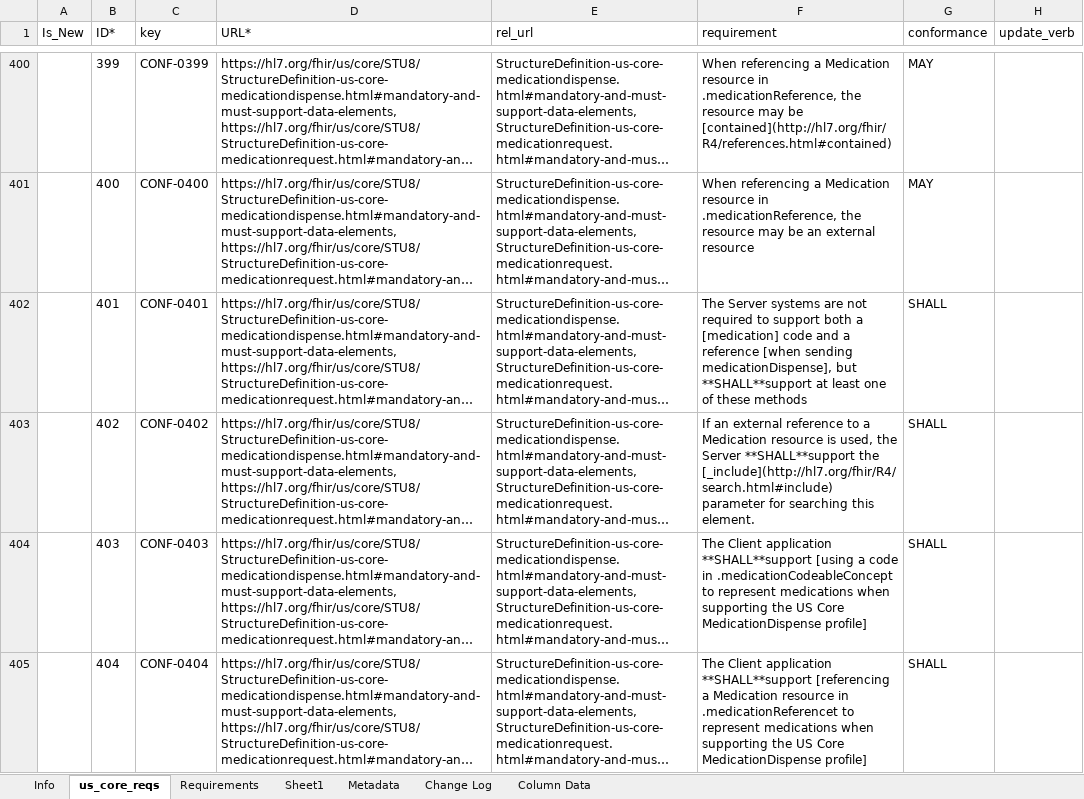
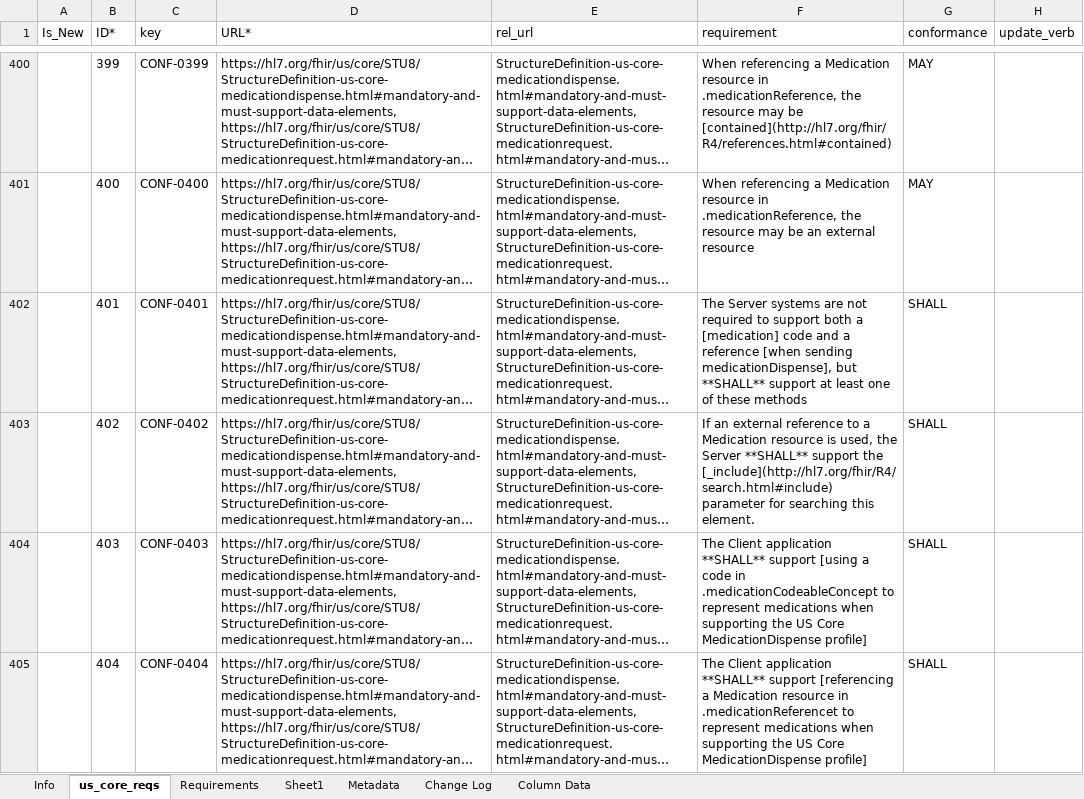
Before and after one commit to HL7/US-Core, an Excel workbook: input/images-source/hl7.fhir.us.core_8.0.0_reqs.xlsx, sheet us_core_reqs, drawn as a sheet; only a part is shown, gaps mark what is left out; long unchanged cells end in …; values as stored, in another font and other column widths than the file's, no borders; table styles not drawn; the diff covers the shown part only; the diff names each change by its address in the sheet, - before the commit and + after, or states it on an @@ line.

Commit message:
New Requirements Table page and Resources. [FHIR-55464] **Pre-Applied:**  Update the ImplementationGuide.description [FHIR-55961] Clarification Around Slicing with Valuesets [FHIR-53597] Convert example snippet from XML to JSON [FHIR-53612] Correct typos in Note to Balloters [FHIR-54212] Update "How To Read This Guide" section to reflect the changes [FHIR-54213] Correct typos on Must Support page [FHIR-54214] Add Header to USCDI Mapping Table[FHIR-54216]

```diff
--- a/input/images-source/hl7.fhir.us.core_8.0.0_reqs.xlsx (sheet us_core_reqs)
+++ b/input/images-source/hl7.fhir.us.core_8.0.0_reqs.xlsx (sheet us_core_reqs)
-F402 (requirement): …medicationDispense], but **SHALL**support at least…
+F402 (requirement): …medicationDispense], but **SHALL** support at least…
-F403 (requirement): …the Server **SHALL**support the [_include](http://hl7.org/fhir/R4/search.html#include)…
+F403 (requirement): …the Server **SHALL** support the [_include](http://hl7.org/fhir/R4/search.html#include)…
-F404 (requirement): …Client application **SHALL**support [using a…
+F404 (requirement): …Client application **SHALL** support [using a…
-F405 (requirement): …Client application **SHALL**support [referencing a…
+F405 (requirement): …Client application **SHALL** support [referencing a…
```
Also changed, not shown: 182 edited cells elsewhere in this sheet, 50 other files.
